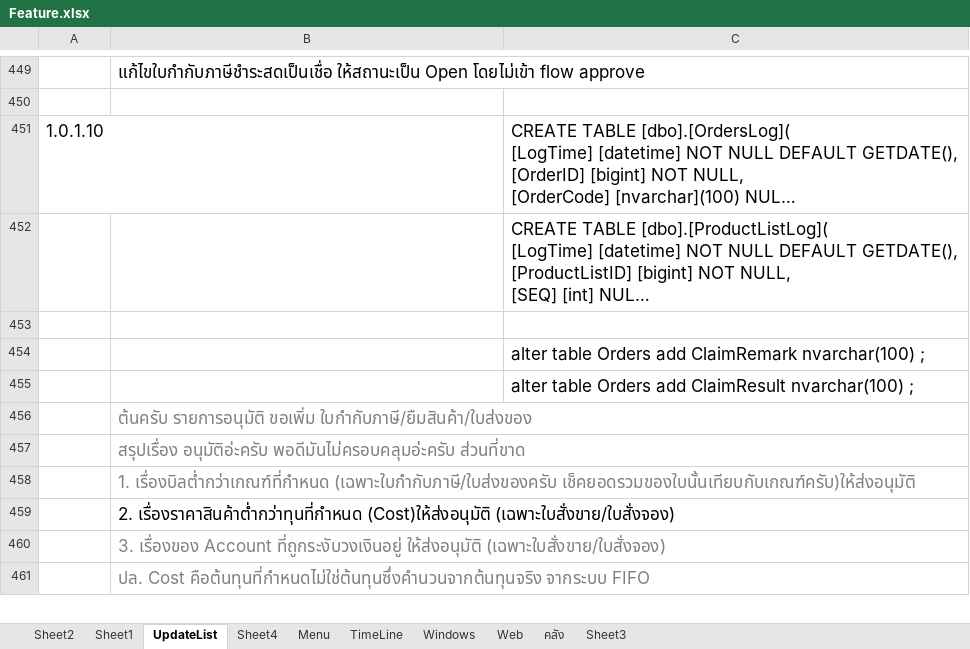
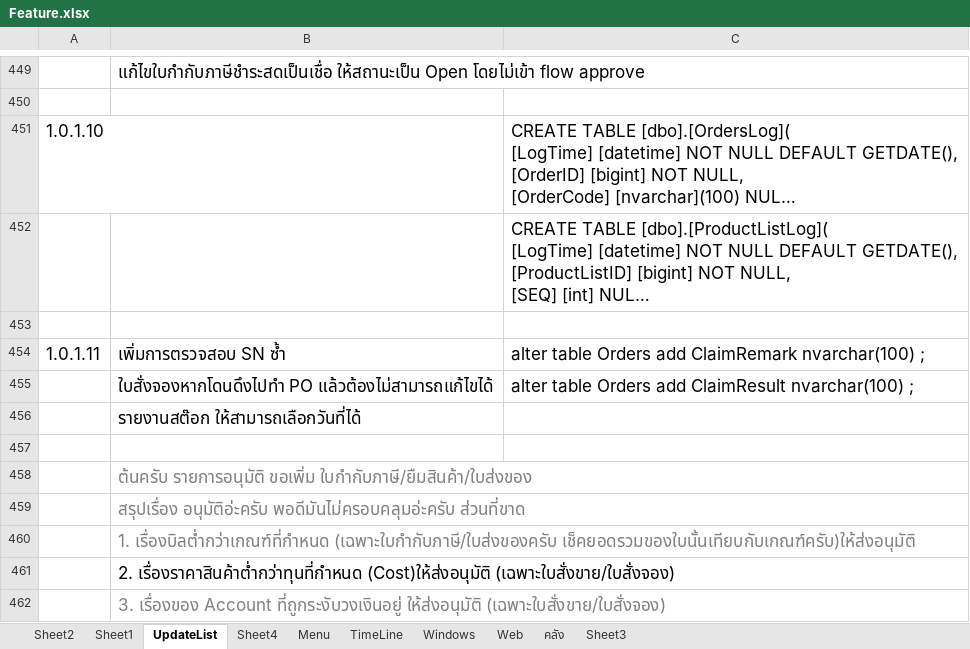
Before and after one commit to artit1981/ubproject, an Excel workbook: _Doc/Feature.xlsx, sheet UpdateList, drawn as a sheet; only a part is shown, gaps mark what is left out; the shorter side is filled out with more unchanged rows; long unchanged cells end in …; values as stored, in another font and other column widths than the file's, no borders; removed rows and columns are numbered as before the commit, all else as after; the diff names each change by its address in the sheet, - before the commit and + after, or states it on an @@ line.

```diff
--- a/_Doc/Feature.xlsx (sheet UpdateList)
+++ b/_Doc/Feature.xlsx (sheet UpdateList)
-row 454:  |  | alter table Orders add ClaimRemark nvarchar(100) ;
+row 454: 1.0.1.11 | เพิ่มการตรวจสอบ SN ซ้ำ | alter table Orders add ClaimRemark nvarchar(100) ;
+row 455:  | ใบสั่งจองหากโดนดึงไปทำ PO แล้วต้องไม่สามารถแก้ไขได้ | alter table Orders add ClaimResult nvarchar(100) ;
+row 456:  | รายงานสต๊อก ให้สามารถเลือกวันที่ได้
-C457: alter table Orders add ClaimResult nvarchar(100) ;
+C457: (empty)
```
Also changed, not shown: 9 other files.
